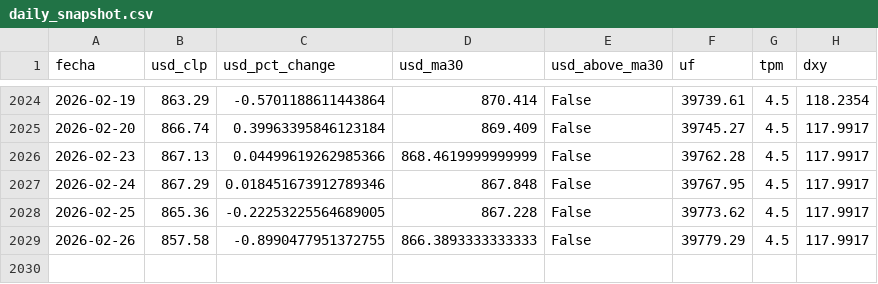
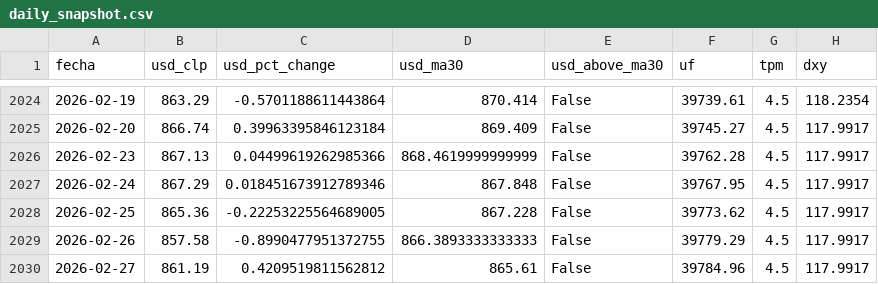
Before and after one commit to bcorrv/investmentlab-data, a CSV file: daily_snapshot.csv, drawn as a sheet; only a part is shown, gaps mark what is left out; the diff names each change by its address in the sheet, - before the commit and + after, or states it on an @@ line.

```diff
--- a/daily_snapshot.csv
+++ b/daily_snapshot.csv
+row 2030: 2026-02-27 | 861.19 | 0.4209519811562812 | 865.61 | False | 39784.96 | 4.5 | 117.9917
```
Also changed, not shown: dolar_daily.csv, tpm_daily.csv, 2 other files.
